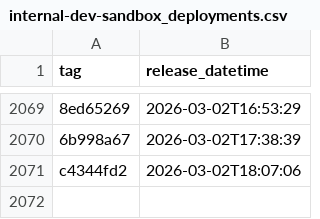
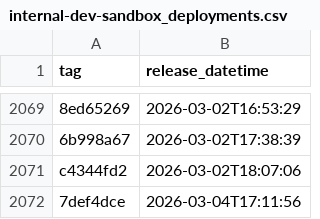
Before and after one commit to NHSDigital/eps-prescription-status-update-api, a CSV file: _data/internal-dev-sandbox_deployments.csv, drawn as a sheet; only a part is shown, gaps mark what is left out; the diff names each change by its address in the sheet, - before the commit and + after, or states it on an @@ line.

```diff
--- a/_data/internal-dev-sandbox_deployments.csv
+++ b/_data/internal-dev-sandbox_deployments.csv
+row 2072: 7def4dce | 2026-03-04T17:11:56
```
Also changed, not shown: 1 other file.
